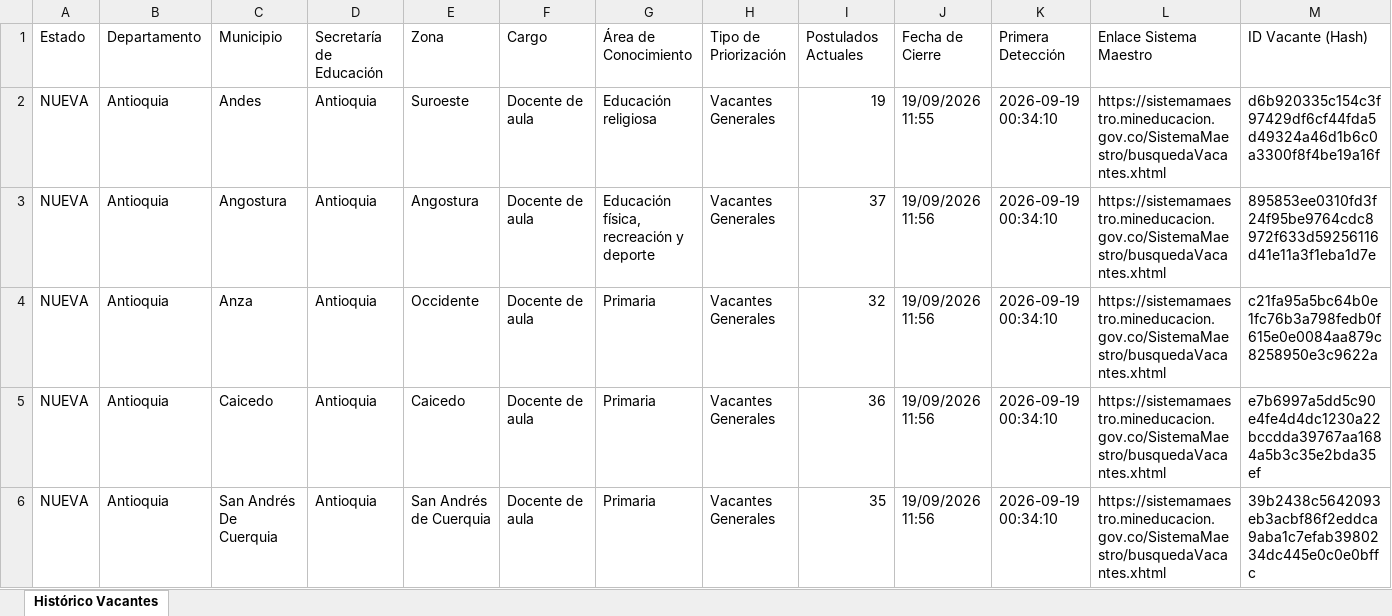
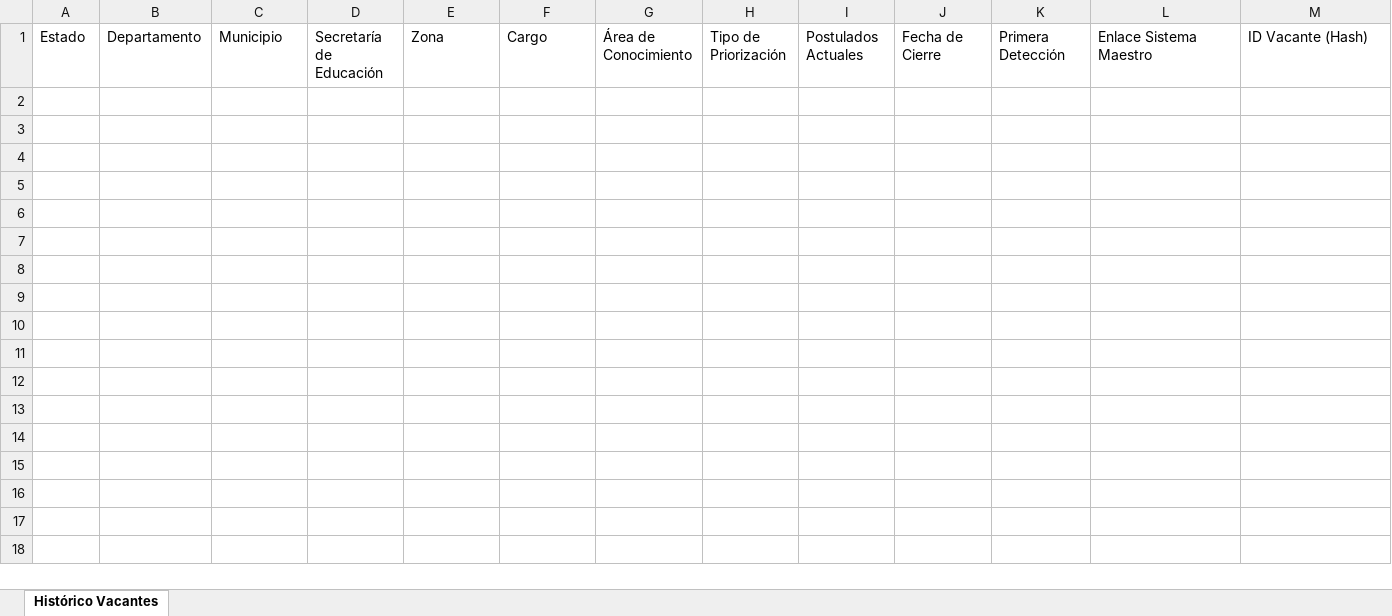
Before and after one commit to hdiaz59/sistemamaestro, an Excel workbook: data/exportaciones/historico_vacantes.xlsx, sheet Histórico Vacantes, drawn as a sheet; only a part is shown; values as stored, in another font and other column widths than the file's, no borders; the diff covers the shown part only; the diff names each change by its address in the sheet, - before the commit and + after, or states it on an @@ line.

```diff
--- a/data/exportaciones/historico_vacantes.xlsx (sheet Histórico Vacantes)
+++ b/data/exportaciones/historico_vacantes.xlsx (sheet Histórico Vacantes)
-row 2: NUEVA | Antioquia | Andes | Antioquia | Suroeste | Docente de aula | Educación religiosa | Vacantes Generales | 19 | 19/09/2026 11:55 | 2026-09-19 00:34:10 | https://sistemamaestro.mineducacion.gov.co/SistemaMaestro/busquedaVacantes.xhtml | d6b920335c154c3f97429df6cf44fda5d49324a46d1b6c0a3300f8f4be19a16f
-row 3: NUEVA | Antioquia | Angostura | Antioquia | Angostura | Docente de aula | Educación física, recreación y deporte | Vacantes Generales | 37 | 19/09/2026 11:56 | 2026-09-19 00:34:10 | https://sistemamaestro.mineducacion.gov.co/SistemaMaestro/busquedaVacantes.xhtml | 895853ee0310fd3f24f95be9764cdc8972f633d59256116d41e11a3f1eba1d7e
-row 4: NUEVA | Antioquia | Anza | Antioquia | Occidente | Docente de aula | Primaria | Vacantes Generales | 32 | 19/09/2026 11:56 | 2026-09-19 00:34:10 | https://sistemamaestro.mineducacion.gov.co/SistemaMaestro/busquedaVacantes.xhtml | c21fa95a5bc64b0e1fc76b3a798fedb0f615e0e0084aa879c8258950e3c9622a
-row 5: NUEVA | Antioquia | Caicedo | Antioquia | Caicedo | Docente de aula | Primaria | Vacantes Generales | 36 | 19/09/2026 11:56 | 2026-09-19 00:34:10 | https://sistemamaestro.mineducacion.gov.co/SistemaMaestro/busquedaVacantes.xhtml | e7b6997a5dd5c90e4fe4d4dc1230a22bccdda39767aa1684a5b3c35e2bda35ef
-row 6: NUEVA | Antioquia | San Andrés De Cuerquia | Antioquia | San Andrés de Cuerquia | Docente de aula | Primaria | Vacantes Generales | 35 | 19/09/2026 11:56 | 2026-09-19 00:34:10 | https://sistemamaestro.mineducacion.gov.co/SistemaMaestro/busquedaVacantes.xhtml | 39b2438c5642093eb3acbf86f2eddca9aba1c7efab3980234dc445e0c0e0bffc
```
Also changed, not shown: 33 removed rows elsewhere in this sheet, data/exportaciones/vacantes_actuales.xlsx, data/exportaciones/vacantes_nuevas.xlsx, 3 other files.
